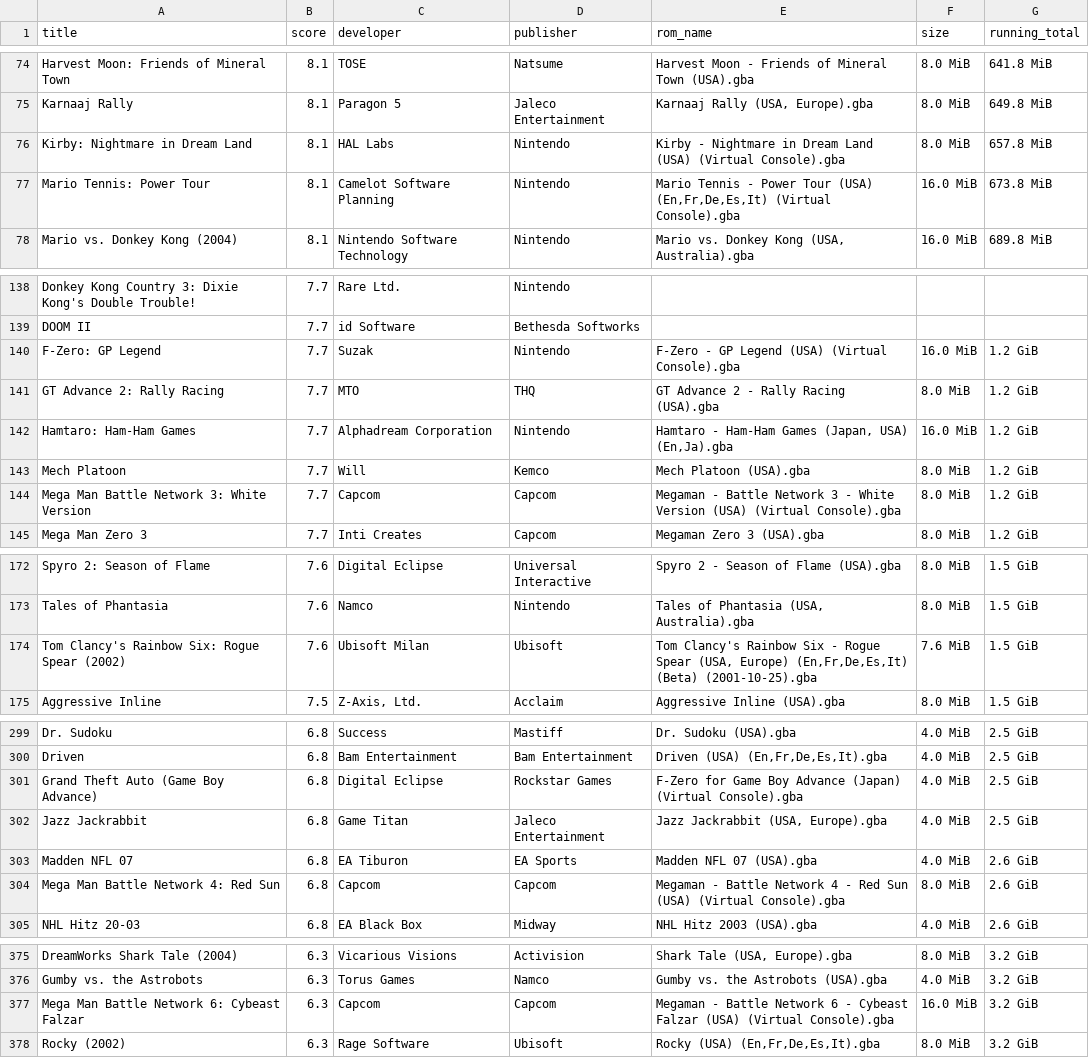
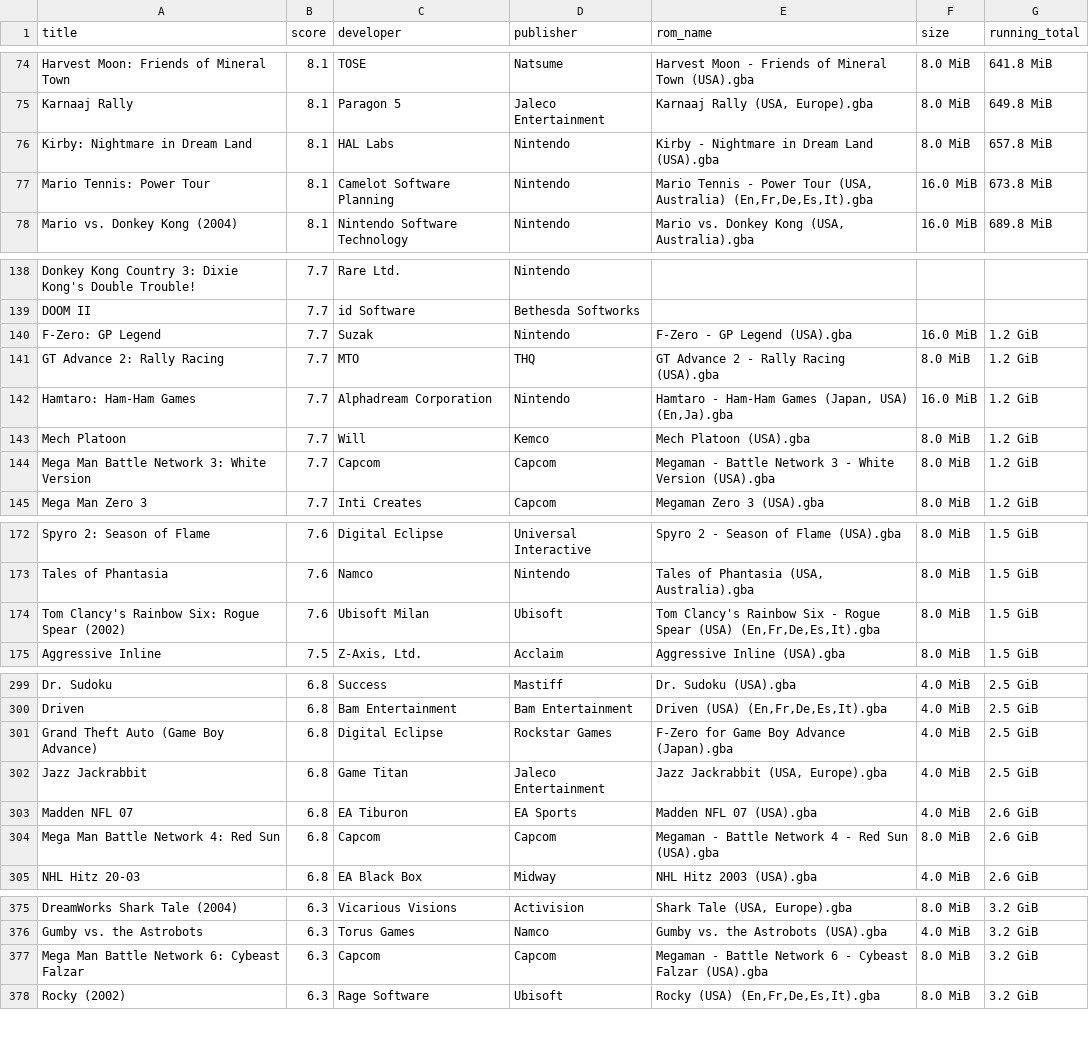
Before and after one commit to claabs/top-games-size, a CSV file: game_lists/all/best_critic_4/Nintendo - Game Boy Advance.csv, drawn as a sheet; only a part is shown, gaps mark what is left out; the diff covers the shown part only.

```diff
--- a/game_lists/all/best_critic_4/Nintendo - Game Boy Advance.csv
+++ b/game_lists/all/best_critic_4/Nintendo - Game Boy Advance.csv
@@ -75,4 +75,4 @@ Harvest Moon: Friends of Mineral Town,8.1,TOSE,Natsume,Harvest Moon - Friends of
 Karnaaj Rally,8.1,Paragon 5,Jaleco Entertainment,"Karnaaj Rally (USA, Europe).gba",8.0 MiB,649.8 MiB
-Kirby: Nightmare in Dream Land,8.1,HAL Labs,Nintendo,Kirby - Nightmare in Dream Land (USA) (Virtual Console).gba,8.0 MiB,657.8 MiB
-Mario Tennis: Power Tour,8.1,Camelot Software Planning,Nintendo,"Mario Tennis - Power Tour (USA) (En,Fr,De,Es,It) (Virtual Console).gba",16.0 MiB,673.8 MiB
+Kirby: Nightmare in Dream Land,8.1,HAL Labs,Nintendo,Kirby - Nightmare in Dream Land (USA).gba,8.0 MiB,657.8 MiB
+Mario Tennis: Power Tour,8.1,Camelot Software Planning,Nintendo,"Mario Tennis - Power Tour (USA, Australia) (En,Fr,De,Es,It).gba",16.0 MiB,673.8 MiB
 Mario vs. Donkey Kong (2004),8.1,Nintendo Software Technology,Nintendo,"Mario vs. Donkey Kong (USA, Australia).gba",16.0 MiB,689.8 MiB
@@ -139,3 +139,3 @@ Donkey Kong Country 3: Dixie Kong's Double Trouble!,7.7,Rare Ltd.,Nintendo,,,
 DOOM II,7.7,id Software,Bethesda Softworks,,,
-F-Zero: GP Legend,7.7,Suzak,Nintendo,F-Zero - GP Legend (USA) (Virtual Console).gba,16.0 MiB,1.2 GiB
+F-Zero: GP Legend,7.7,Suzak,Nintendo,F-Zero - GP Legend (USA).gba,16.0 MiB,1.2 GiB
 GT Advance 2: Rally Racing,7.7,MTO,THQ,GT Advance 2 - Rally Racing (USA).gba,8.0 MiB,1.2 GiB
@@ -143,3 +143,3 @@ Hamtaro: Ham-Ham Games,7.7,Alphadream Corporation,Nintendo,"Hamtaro - Ham-Ham Ga
 Mech Platoon,7.7,Will,Kemco,Mech Platoon (USA).gba,8.0 MiB,1.2 GiB
-Mega Man Battle Network 3: White Version,7.7,Capcom,Capcom,Megaman - Battle Network 3 - White Version (USA) (Virtual Console).gba,8.0 MiB,1.2 GiB
+Mega Man Battle Network 3: White Version,7.7,Capcom,Capcom,Megaman - Battle Network 3 - White Version (USA).gba,8.0 MiB,1.2 GiB
 Mega Man Zero 3,7.7,Inti Creates,Capcom,Megaman Zero 3 (USA).gba,8.0 MiB,1.2 GiB
@@ -173,3 +173,3 @@ Spyro 2: Season of Flame,7.6,Digital Eclipse,Universal Interactive,Spyro 2 - Sea
 Tales of Phantasia,7.6,Namco,Nintendo,"Tales of Phantasia (USA, Australia).gba",8.0 MiB,1.5 GiB
-Tom Clancy's Rainbow Six: Rogue Spear (2002),7.6,Ubisoft Milan,Ubisoft,"Tom Clancy's Rainbow Six - Rogue Spear (USA, Europe) (En,Fr,De,Es,It) (Beta) (2001-10-25).gba",7.6 MiB,1.5 GiB
+Tom Clancy's Rainbow Six: Rogue Spear (2002),7.6,Ubisoft Milan,Ubisoft,"Tom Clancy's Rainbow Six - Rogue Spear (USA) (En,Fr,De,Es,It).gba",8.0 MiB,1.5 GiB
 Aggressive Inline,7.5,"Z-Axis, Ltd.",Acclaim,Aggressive Inline (USA).gba,8.0 MiB,1.5 GiB
@@ -300,6 +300,6 @@ Dr. Sudoku,6.8,Success,Mastiff,Dr. Sudoku (USA).gba,4.0 MiB,2.5 GiB
 Driven,6.8,Bam Entertainment,Bam Entertainment,"Driven (USA) (En,Fr,De,Es,It).gba",4.0 MiB,2.5 GiB
-Grand Theft Auto (Game Boy Advance),6.8,Digital Eclipse,Rockstar Games,F-Zero for Game Boy Advance (Japan) (Virtual Console).gba,4.0 MiB,2.5 GiB
+Grand Theft Auto (Game Boy Advance),6.8,Digital Eclipse,Rockstar Games,F-Zero for Game Boy Advance (Japan).gba,4.0 MiB,2.5 GiB
 Jazz Jackrabbit,6.8,Game Titan,Jaleco Entertainment,"Jazz Jackrabbit (USA, Europe).gba",4.0 MiB,2.5 GiB
 Madden NFL 07,6.8,EA Tiburon,EA Sports,Madden NFL 07 (USA).gba,4.0 MiB,2.6 GiB
-Mega Man Battle Network 4: Red Sun,6.8,Capcom,Capcom,Megaman - Battle Network 4 - Red Sun (USA) (Virtual Console).gba,8.0 MiB,2.6 GiB
+Mega Man Battle Network 4: Red Sun,6.8,Capcom,Capcom,Megaman - Battle Network 4 - Red Sun (USA).gba,8.0 MiB,2.6 GiB
 NHL Hitz 20-03,6.8,EA Black Box,Midway,NHL Hitz 2003 (USA).gba,4.0 MiB,2.6 GiB
@@ -376,3 +376,3 @@ DreamWorks Shark Tale (2004),6.3,Vicarious Visions,Activision,"Shark Tale (USA,
 Gumby vs. the Astrobots,6.3,Torus Games,Namco,Gumby vs. the Astrobots (USA).gba,4.0 MiB,3.2 GiB
-Mega Man Battle Network 6: Cybeast Falzar,6.3,Capcom,Capcom,Megaman - Battle Network 6 - Cybeast Falzar (USA) (Virtual Console).gba,16.0 MiB,3.2 GiB
+Mega Man Battle Network 6: Cybeast Falzar,6.3,Capcom,Capcom,Megaman - Battle Network 6 - Cybeast Falzar (USA).gba,8.0 MiB,3.2 GiB
 Rocky (2002),6.3,Rage Software,Ubisoft,"Rocky (USA) (En,Fr,De,Es,It).gba",8.0 MiB,3.2 GiB
```
Also changed, not shown: 36 edited cells elsewhere in this file, game_lists/all/best_critic_4/Nintendo - Nintendo DS.csv, game_lists/all/best_critic_4/Sony - PlayStation 2.csv, 31 other files.
